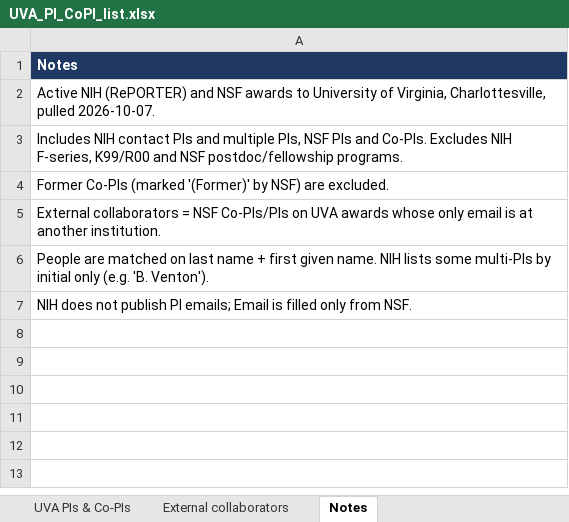
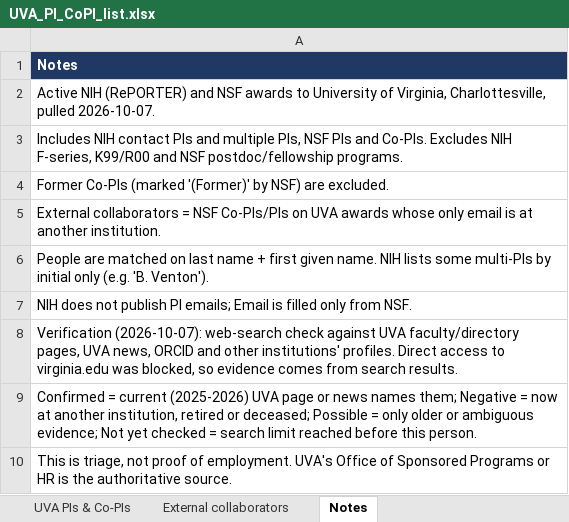
Before and after one commit to WindowDarkly/UVA-PI, an Excel workbook: UVA_PI_CoPI_list.xlsx, sheet Notes, drawn as a sheet; values as stored, in another font and other column widths than the file's, no borders; the diff names each change by its address in the sheet, - before the commit and + after, or states it on an @@ line.

```diff
--- a/UVA_PI_CoPI_list.xlsx (sheet Notes)
+++ b/UVA_PI_CoPI_list.xlsx (sheet Notes)
+row 8: Verification (2026-10-07): web-search check against UVA faculty/directory pages, UVA news, ORCID and other institutions' profiles. Direct access to virginia.edu was blocked, so evidence comes from search results.
+row 9: Confirmed = current (2025-2026) UVA page or news names them; Negative = now at another institution, retired or deceased; Possible = only older or ambiguous evidence; Not yet checked = search limit reached before this person.
+row 10: This is triage, not proof of employment. UVA's Office of Sponsored Programs or HR is the authoritative source.
```
Also changed, not shown: sheet UVA PIs & Co-PIs.
